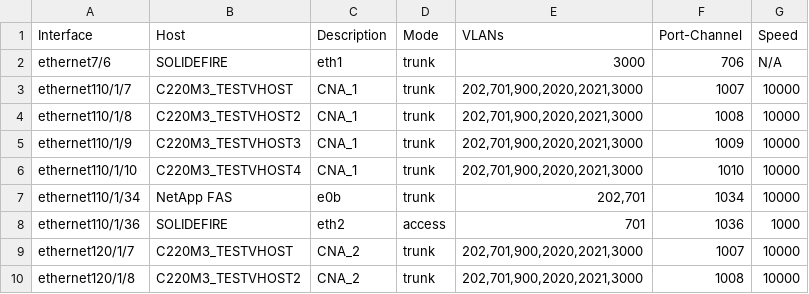
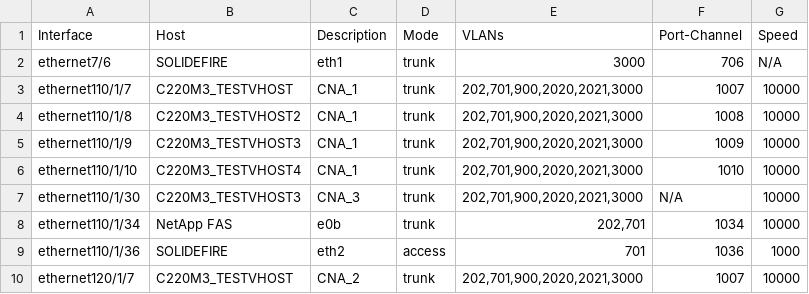
Before and after one commit to carlbuchmann/ansible, a CSV file: nxos/reports/configuration/hq-dc-acc-1B-dc-access.csv, drawn as a sheet; only a part is shown; the shorter side is filled out with more unchanged rows; the diff names each change by its address in the sheet, - before the commit and + after, or states it on an @@ line.

```diff
--- a/nxos/reports/configuration/hq-dc-acc-1B-dc-access.csv
+++ b/nxos/reports/configuration/hq-dc-acc-1B-dc-access.csv
+row 7: ethernet110/1/30 | C220M3_TESTVHOST3 | CNA_3 | trunk | 202,701,900,2020,2021,3000 | N/A | 10000
```
Also changed, not shown: nxos/reports/configuration/hq-dc-acc-1A-dc-access.csv, 5 other files.
